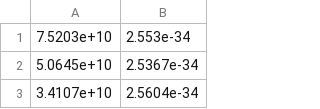
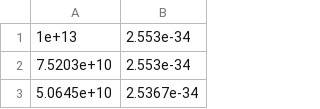
Before and after one commit to Lei-Cong/Spin-Dependent-5th-Force-Limits, a CSV file: Dataset/normalized/gAgA/lepton-nucleon/electron-neutron/8Hunter_2014_3_m_abs_en.csv, drawn as a sheet; only a part is shown; the shorter side is filled out with more unchanged rows; the diff names each change by its address in the sheet, - before the commit and + after, or states it on an @@ line.

```diff
--- a/Dataset/normalized/gAgA/lepton-nucleon/electron-neutron/8Hunter_2014_3_m_abs_en.csv
+++ b/Dataset/normalized/gAgA/lepton-nucleon/electron-neutron/8Hunter_2014_3_m_abs_en.csv
+row 1: 1e+13 | 2.553e-34
```
Also changed, not shown: Dataset/normalized/gAgA/lepton-lepton/2Hunter_2013_2_m_abs_ee.csv, Dataset/normalized/gAgA/lepton-lepton/8Hunter_2014_2_m_abs_ee.csv, 10 other files.
